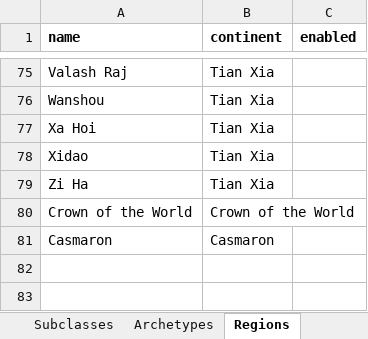
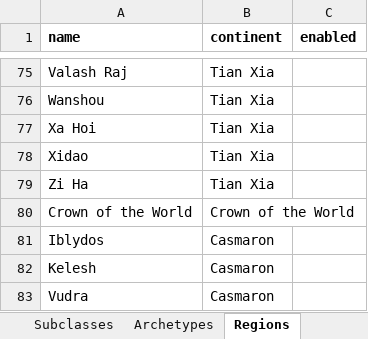
Before and after one commit to JerkyGunner/pf2e-generator, an Excel workbook: assets/data/generatordata.xlsx, sheet Regions, drawn as a sheet; only a part is shown, gaps mark what is left out; values as stored, in another font and other column widths than the file's, no borders; addresses are those after the commit; the diff names each change by its address in the sheet, - before the commit and + after, or states it on an @@ line.

```diff
--- a/assets/data/generatordata.xlsx (sheet Regions)
+++ b/assets/data/generatordata.xlsx (sheet Regions)
+row 81: Iblydos | Casmaron
+row 82: Kelesh | Casmaron
-A83 (name): Casmaron
+A83 (name): Vudra
```
Also changed, not shown: sheet Ancestries, 4 other files.
